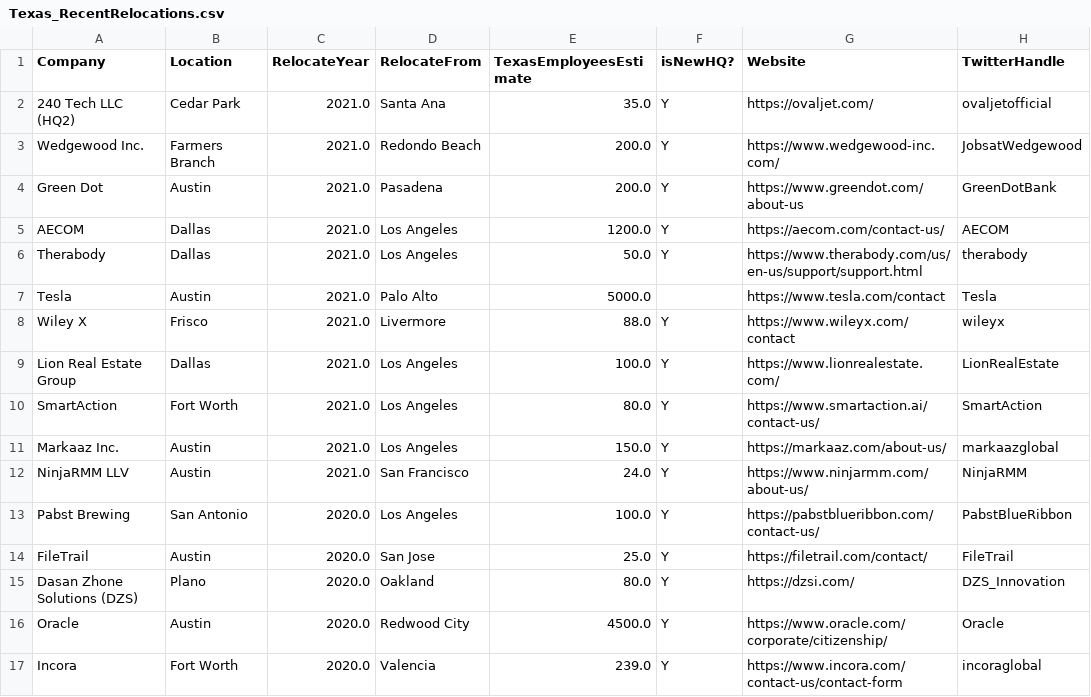
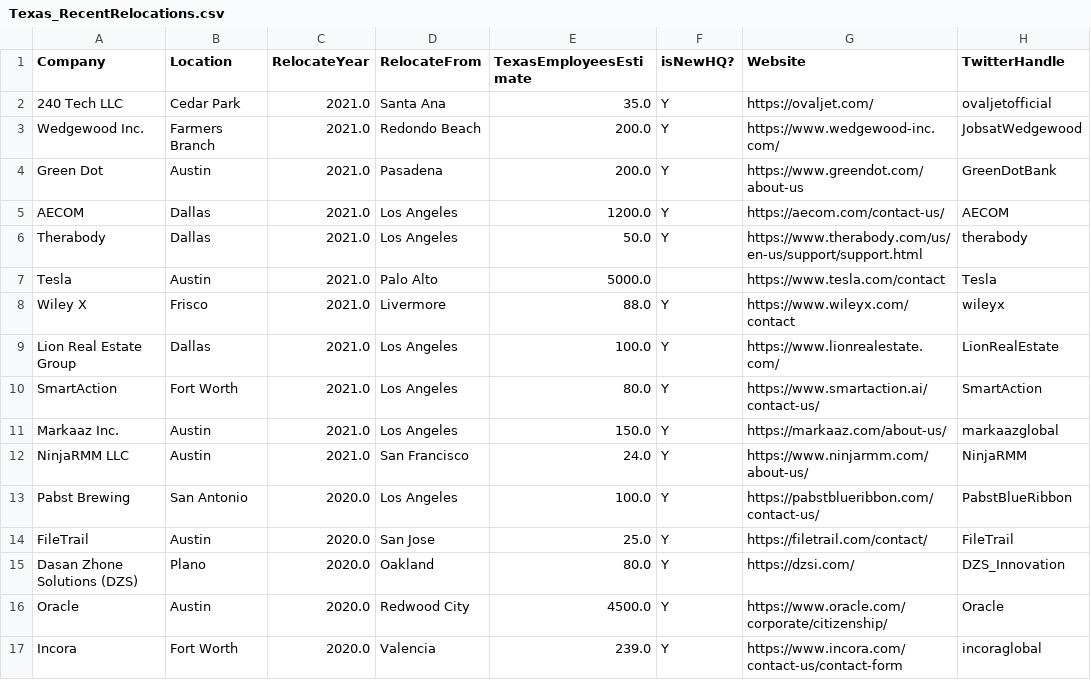
Before and after one commit to whoadvertiseson/relocationwatch, a CSV file: Texas/Texas_RecentRelocations.csv, drawn as a sheet; only a part is shown.

Commit message:
Updating Texas companies

```diff
--- a/Texas/Texas_RecentRelocations.csv
+++ b/Texas/Texas_RecentRelocations.csv
@@ -1,3 +1,3 @@
 Company,Location,RelocateYear,RelocateFrom,TexasEmployeesEstimate,isNewHQ?,Website,TwitterHandle
-240 Tech LLC (HQ2),Cedar Park,2021.0,Santa Ana,35.0,Y,https://ovaljet.com/,ovaljetofficial
+240 Tech LLC,Cedar Park,2021.0,Santa Ana,35.0,Y,https://ovaljet.com/,ovaljetofficial
 Wedgewood Inc.,Farmers Branch,2021.0,Redondo Beach,200.0,Y,https://www.wedgewood-inc.com/,JobsatWedgewood
@@ -11,3 +11,3 @@ SmartAction,Fort Worth,2021.0,Los Angeles,80.0,Y,https://www.smartaction.ai/cont
 Markaaz Inc.,Austin,2021.0,Los Angeles,150.0,Y,https://markaaz.com/about-us/,markaazglobal
-NinjaRMM LLV,Austin,2021.0,San Francisco,24.0,Y,https://www.ninjarmm.com/about-us/,NinjaRMM
+NinjaRMM LLC,Austin,2021.0,San Francisco,24.0,Y,https://www.ninjarmm.com/about-us/,NinjaRMM
 Pabst Brewing,San Antonio,2020.0,Los Angeles,100.0,Y,https://pabstblueribbon.com/contact-us/,PabstBlueRibbon
```
